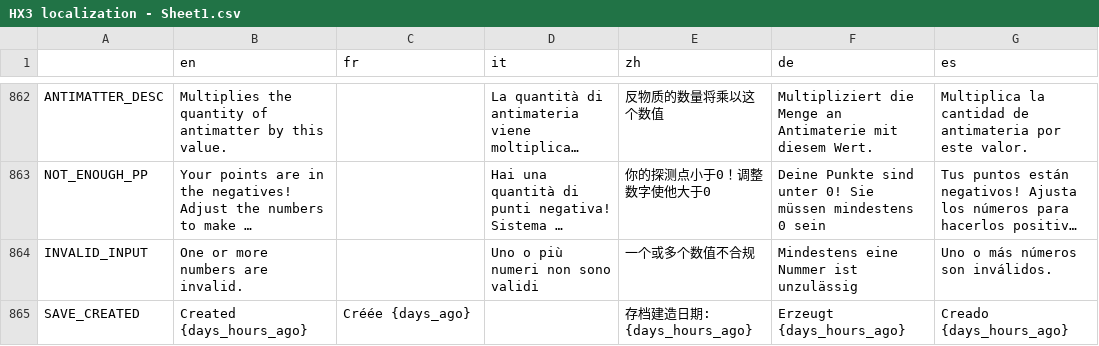
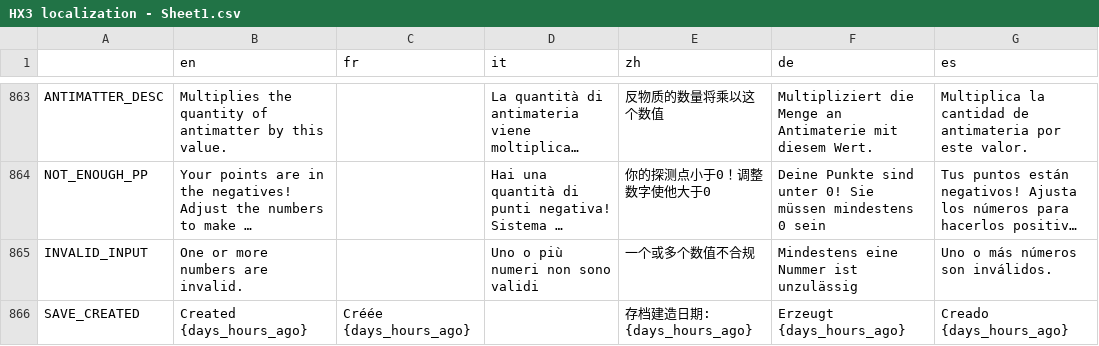
Before and after one commit to Apple0726/helixteus-3, a CSV file: Text/HX3 localization - Sheet1.csv, drawn as a sheet; only a part is shown, gaps mark what is left out; long unchanged cells end in …; addresses are those after the commit; the diff covers the shown part only; the diff names each change by its address in the sheet, - before the commit and + after, or states it on an @@ line.

```diff
--- a/Text/HX3 localization - Sheet1.csv
+++ b/Text/HX3 localization - Sheet1.csv
-C866 (fr): Créée {days_ago}
+C866 (fr): Créée {days_hours_ago}
```
Also changed, not shown: 2 added rows and 5 edited cells elsewhere in this file, 13 other files.
